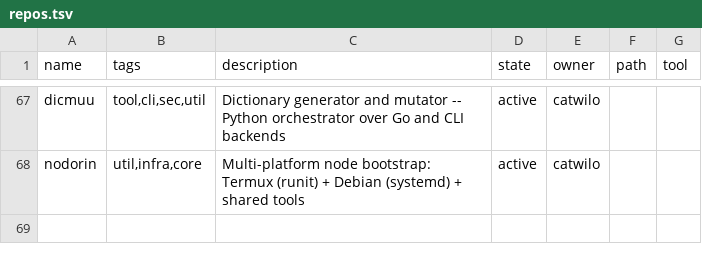
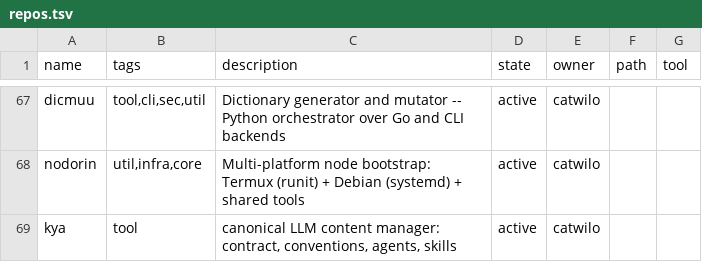
Before and after one commit to catwilo/ut, a TSV file: repos.tsv, drawn as a sheet; only a part is shown, gaps mark what is left out; the diff names each change by its address in the sheet, - before the commit and + after, or states it on an @@ line.

Commit message:
chore(ut): register kya

```diff
--- a/repos.tsv
+++ b/repos.tsv
+row 69: kya | tool | canonical LLM content manager: contract, conventions, agents, skills | active | catwilo
```
